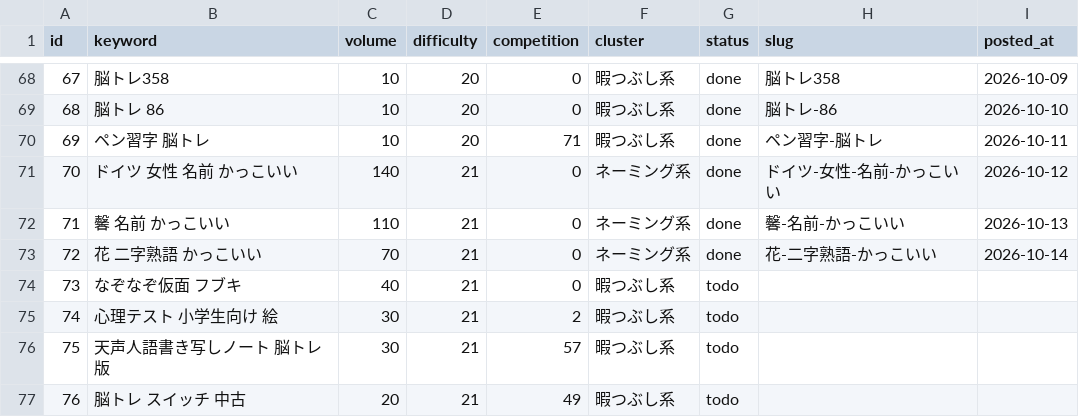
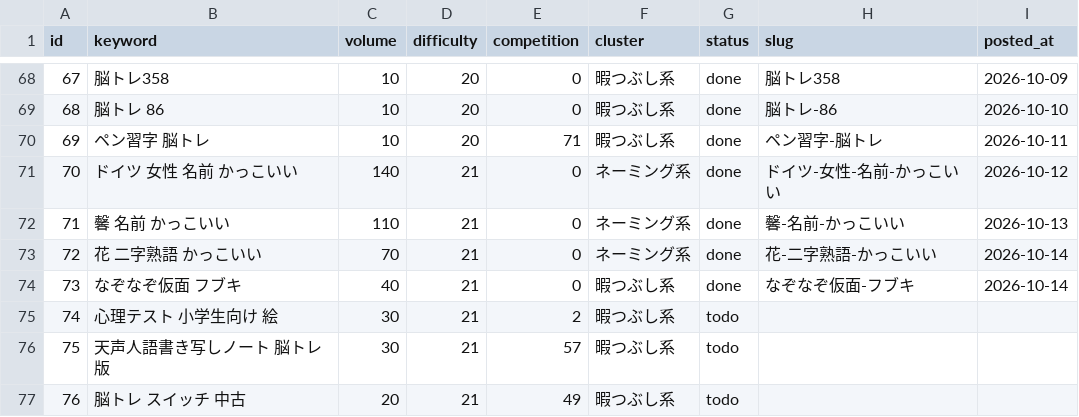
Before and after one commit to jadbac2310-eng/himaname, a CSV file: data/keyword-queue.csv, drawn as a sheet; only a part is shown, gaps mark what is left out.

```diff
--- a/data/keyword-queue.csv
+++ b/data/keyword-queue.csv
@@ -73,3 +73,3 @@ id,keyword,volume,difficulty,competition,cluster,status,slug,posted_at
 72,花 二字熟語 かっこいい,70,21,0,ネーミング系,done,花-二字熟語-かっこいい,2026-10-14
-73,なぞなぞ仮面 フブキ,40,21,0,暇つぶし系,todo,,
+73,なぞなぞ仮面 フブキ,40,21,0,暇つぶし系,done,なぞなぞ仮面-フブキ,2026-10-14
 74,心理テスト 小学生向け 絵,30,21,2,暇つぶし系,todo,,
```
Also changed, not shown: 4 other files.
